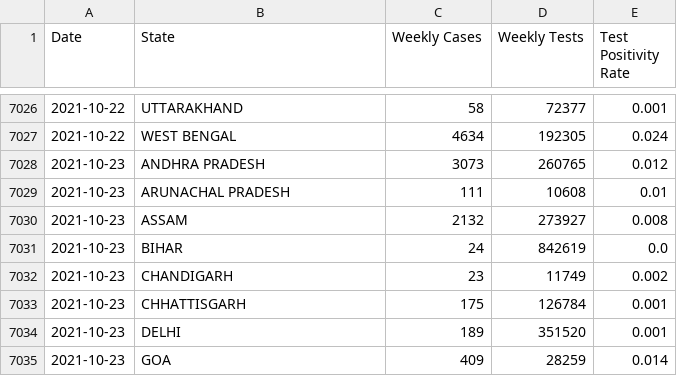
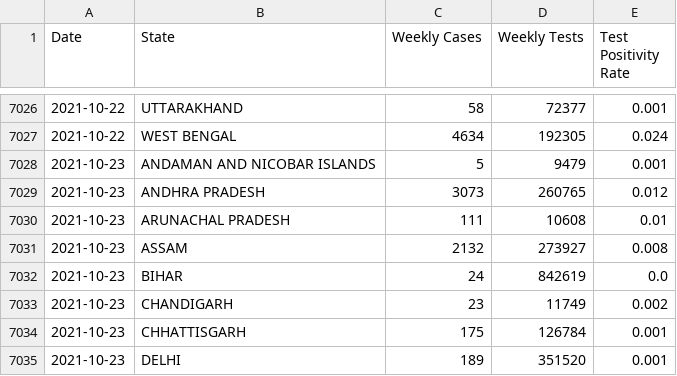
Before and after one commit to priva13/Covid-19_Bharat_records, a CSV file: statedata.csv, drawn as a sheet; only a part is shown, gaps mark what is left out; the shorter side is filled out with more unchanged rows.

```diff
--- a/statedata.csv
+++ b/statedata.csv
@@ -7027,2 +7027,3 @@ Date,State,Weekly Cases,Weekly Tests,Test Positivity Rate
 2021-10-22,WEST BENGAL,4634,192305,0.024
+2021-10-23,ANDAMAN AND NICOBAR ISLANDS,5,9479,0.001
 2021-10-23,ANDHRA PRADESH,3073,260765,0.012
```
